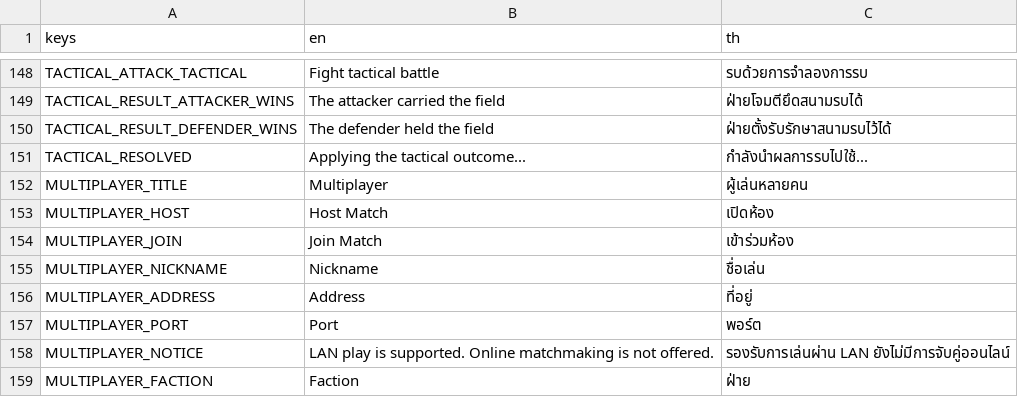
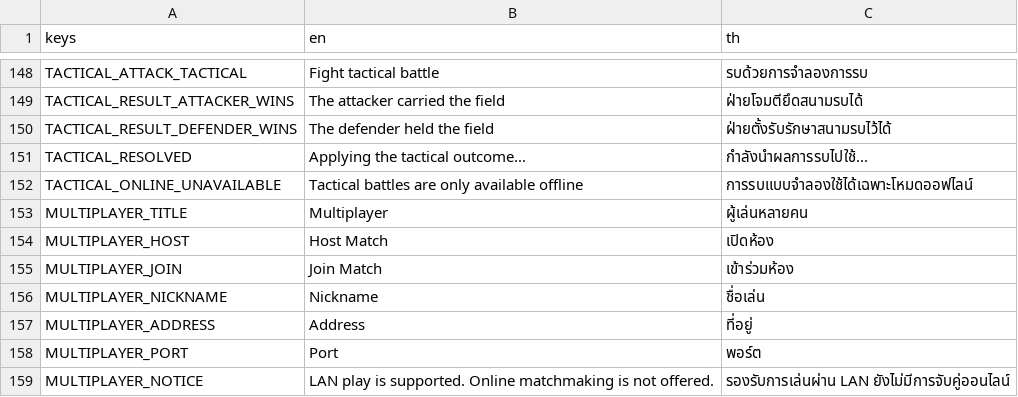
Before and after one commit to suparatjaroenpitak/war-ww3, a CSV file: localization/strings.csv, drawn as a sheet; only a part is shown, gaps mark what is left out; the shorter side is filled out with more unchanged rows.

```diff
--- a/localization/strings.csv
+++ b/localization/strings.csv
@@ -151,2 +151,3 @@ TACTICAL_RESULT_DEFENDER_WINS,The defender held the field,ฝ่ายตั้
 TACTICAL_RESOLVED,Applying the tactical outcome...,กำลังนำผลการรบไปใช้...
+TACTICAL_ONLINE_UNAVAILABLE,Tactical battles are only available offline,การรบแบบจำลองใช้ได้เฉพาะโหมดออฟไลน์
 MULTIPLAYER_TITLE,Multiplayer,ผู้เล่นหลายคน
```
Also changed, not shown: 9 other files.
